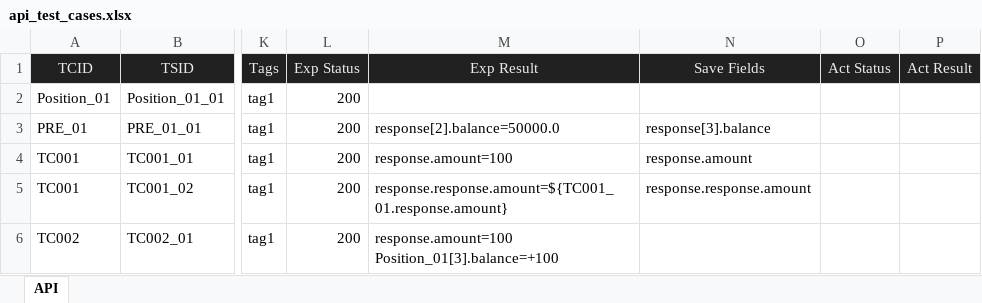
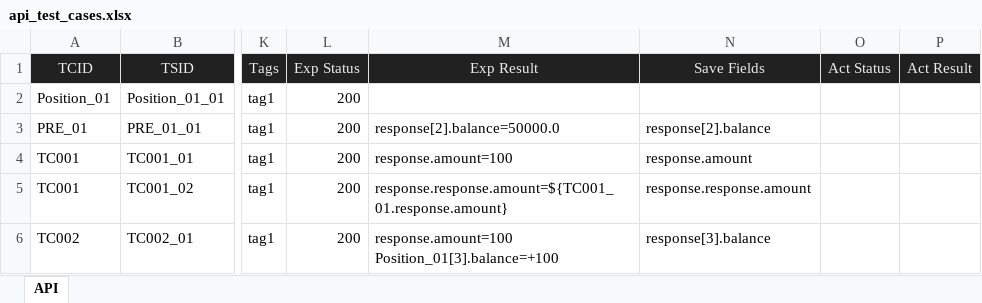
Before and after one commit to huangsx0213/e2e_test_framework, an Excel workbook: test_cases/api_test_cases.xlsx, sheet API, drawn as a sheet; only a part is shown, gaps mark what is left out; values as stored, in another font and other column widths than the file's, no borders; the diff names each change by its address in the sheet, - before the commit and + after, or states it on an @@ line.

Commit message:
combine api and web

```diff
--- a/test_cases/api_test_cases.xlsx (sheet API)
+++ b/test_cases/api_test_cases.xlsx (sheet API)
-N3 (Save Fields): response[3].balance
+N3 (Save Fields): response[2].balance
-N6 (Save Fields): (empty)
+N6 (Save Fields): response[3].balance
```
